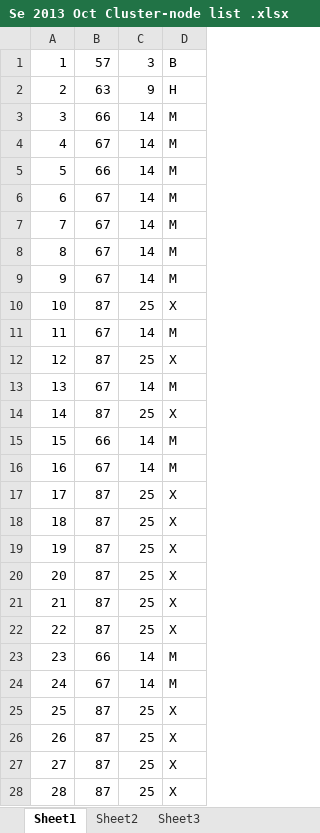
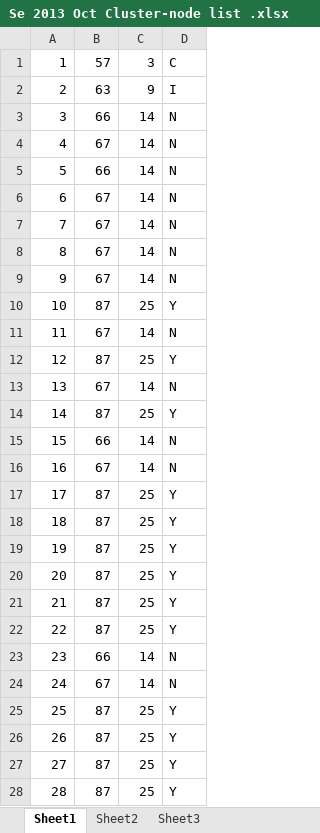
Before and after one commit to JunlingWang/Eco_Acoustic_Network_Analysis, an Excel workbook: Se 2013 Oct Cluster-node list .xlsx, sheet Sheet1, drawn as a sheet; only a part is shown; values as stored, in another font and other column widths than the file's, no borders; the diff covers the shown part only; the diff names each change by its address in the sheet, - before the commit and + after, or states it on an @@ line.

```diff
--- a/Se 2013 Oct Cluster-node list .xlsx (sheet Sheet1)
+++ b/Se 2013 Oct Cluster-node list .xlsx (sheet Sheet1)
-D1: B
+D1: C
-D2: H
+D2: I
-D3:D9: M
+D3:D9: N
-D10: X
+D10: Y
-D11: M
+D11: N
-D12: X
+D12: Y
-D13: M
+D13: N
-D14: X
+D14: Y
-D15:D16: M
+D15:D16: N
-D17:D22: X
+D17:D22: Y
-D23:D24: M
+D23:D24: N
-D25:D28: X
+D25:D28: Y
```
Also changed, not shown: 1407 edited cells elsewhere in this sheet, 2 other files.
